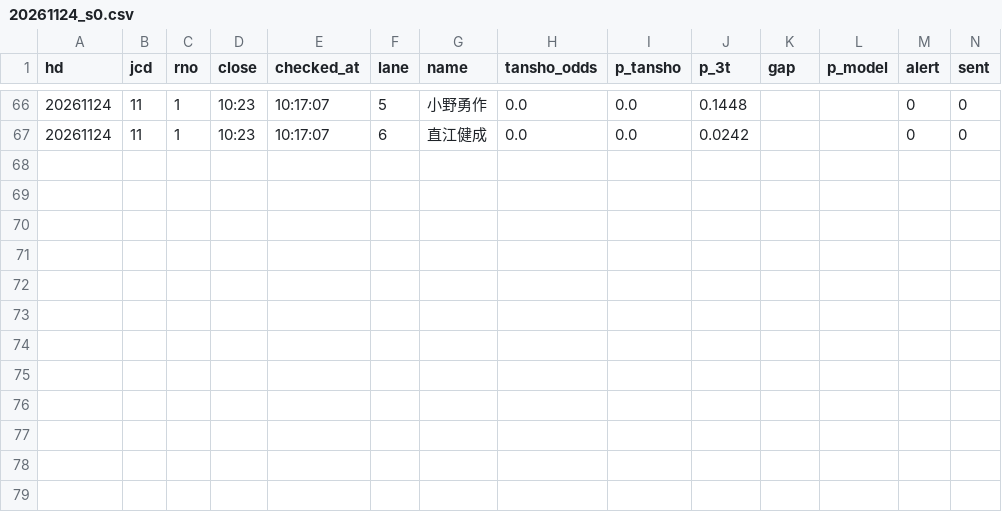
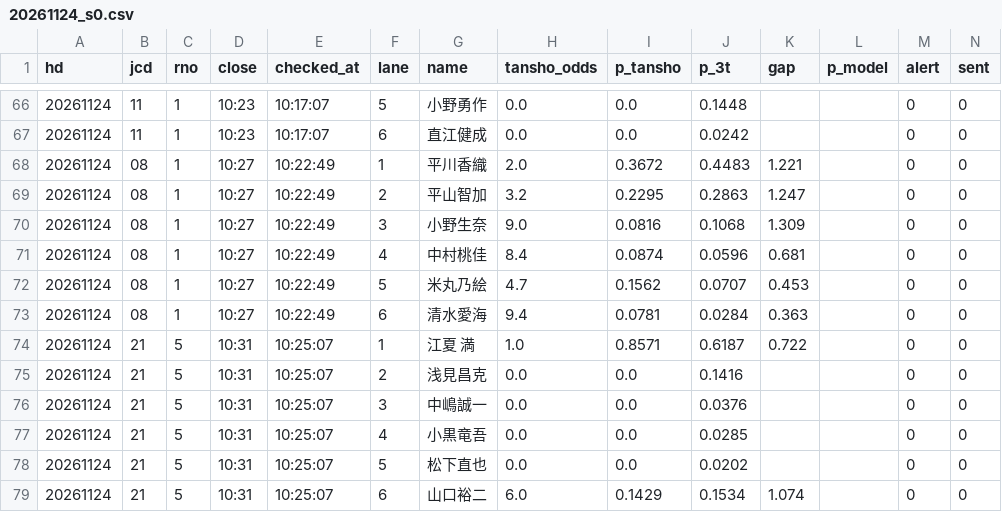
Before and after one commit to tatumibanno-arch/verbose-engine, a CSV file: data/live/log/20261124_s0.csv, drawn as a sheet; only a part is shown, gaps mark what is left out.

```diff
--- a/data/live/log/20261124_s0.csv
+++ b/data/live/log/20261124_s0.csv
@@ -67 +67,13 @@ hd,jcd,rno,close,checked_at,lane,name,tansho_odds,p_tansho,p_3t,gap,p_model,aler
 20261124,11,1,10:23,10:17:07,6,直江健成,0.0,0.0,0.0242,,,0,0
+20261124,08,1,10:27,10:22:49,1,平川香織,2.0,0.3672,0.4483,1.221,,0,0
+20261124,08,1,10:27,10:22:49,2,平山智加,3.2,0.2295,0.2863,1.247,,0,0
+20261124,08,1,10:27,10:22:49,3,小野生奈,9.0,0.0816,0.1068,1.309,,0,0
+20261124,08,1,10:27,10:22:49,4,中村桃佳,8.4,0.0874,0.0596,0.681,,0,0
+20261124,08,1,10:27,10:22:49,5,米丸乃絵,4.7,0.1562,0.0707,0.453,,0,0
+20261124,08,1,10:27,10:22:49,6,清水愛海,9.4,0.0781,0.0284,0.363,,0,0
+20261124,21,5,10:31,10:25:07,1,江夏 満,1.0,0.8571,0.6187,0.722,,0,0
+20261124,21,5,10:31,10:25:07,2,浅見昌克,0.0,0.0,0.1416,,,0,0
+20261124,21,5,10:31,10:25:07,3,中嶋誠一,0.0,0.0,0.0376,,,0,0
+20261124,21,5,10:31,10:25:07,4,小黒竜吾,0.0,0.0,0.0285,,,0,0
+20261124,21,5,10:31,10:25:07,5,松下直也,0.0,0.0,0.0202,,,0,0
+20261124,21,5,10:31,10:25:07,6,山口裕二,6.0,0.1429,0.1534,1.074,,0,0
```
Also changed, not shown: data/live/log/20261124_s0_lapone.csv, data/live/log/20261124_s0_oriten.csv, 2 other files.
